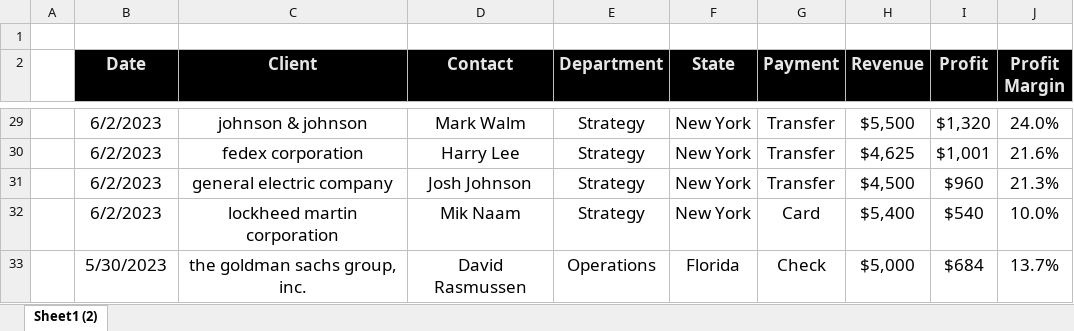
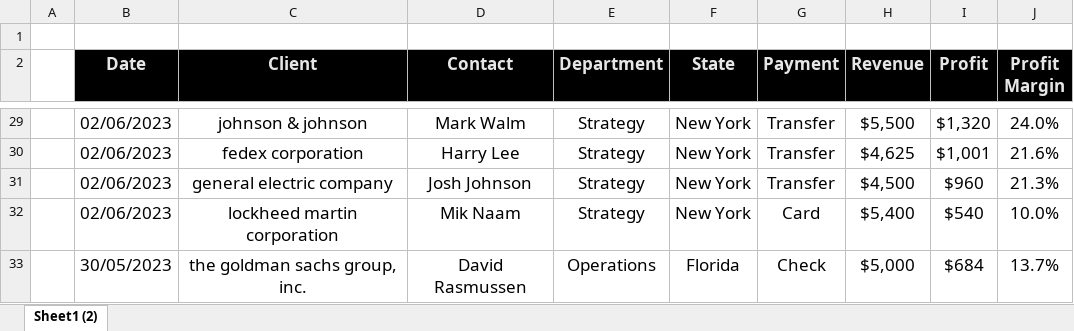
Before and after one commit to dhrubobd/data-analytics-practice, an Excel workbook: Day 4/Data Cleaning Start.xlsx, sheet Sheet1 (2), drawn as a sheet; only a part is shown, gaps mark what is left out; values as stored, in another font and other column widths than the file's, no borders; the diff covers the shown part only; the diff names each change by its address in the sheet, - before the commit and + after, or states it on an @@ line.

```diff
--- a/Day 4/Data Cleaning Start.xlsx (sheet Sheet1 (2))
+++ b/Day 4/Data Cleaning Start.xlsx (sheet Sheet1 (2))
-B29:B32 (Date): 6/2/2023
+B29:B32 (Date): 02/06/2023
-B33 (Date): 5/30/2023
+B33 (Date): 30/05/2023
```
Also changed, not shown: 26 edited cells elsewhere in this sheet, 2 other files.
